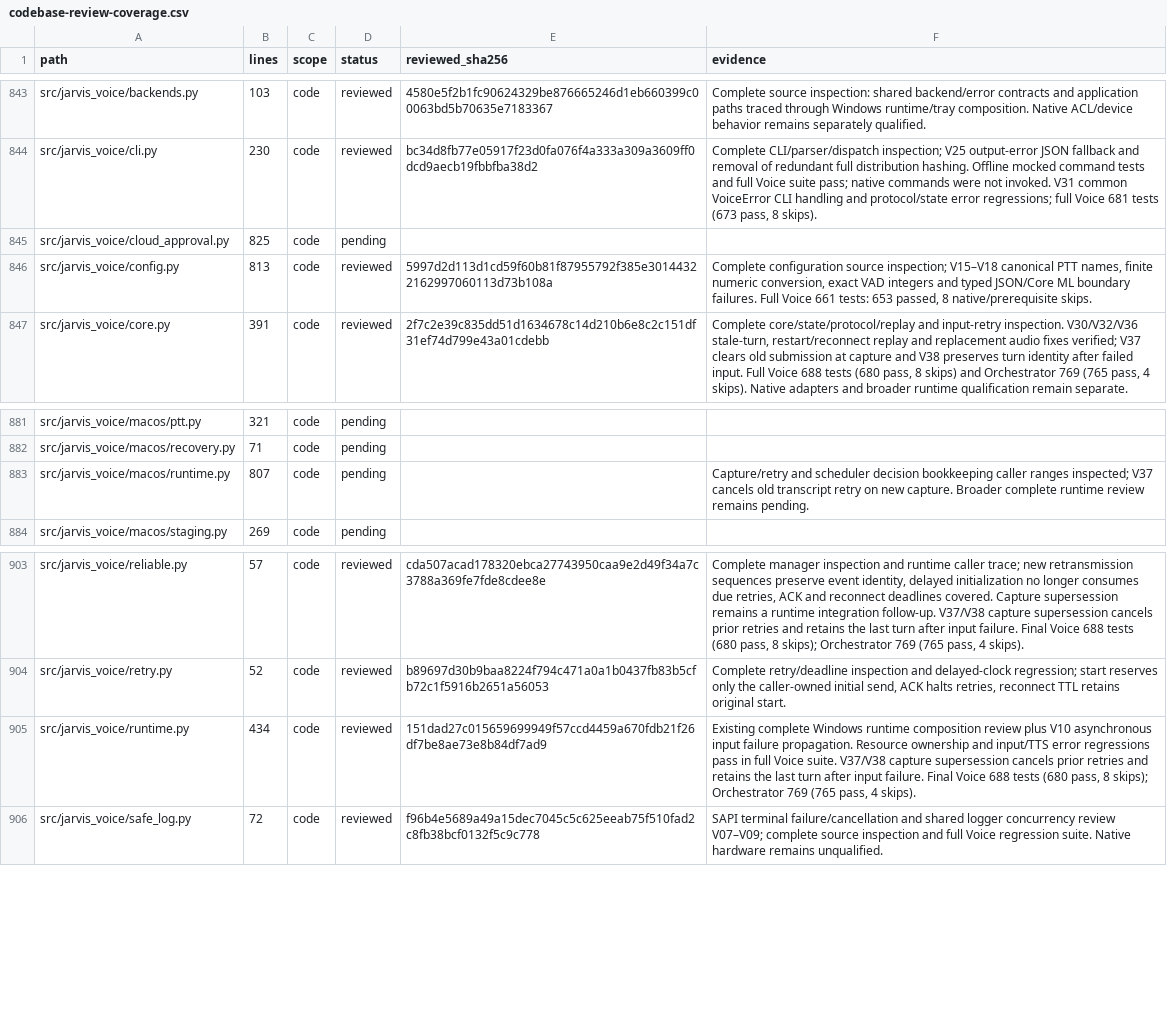
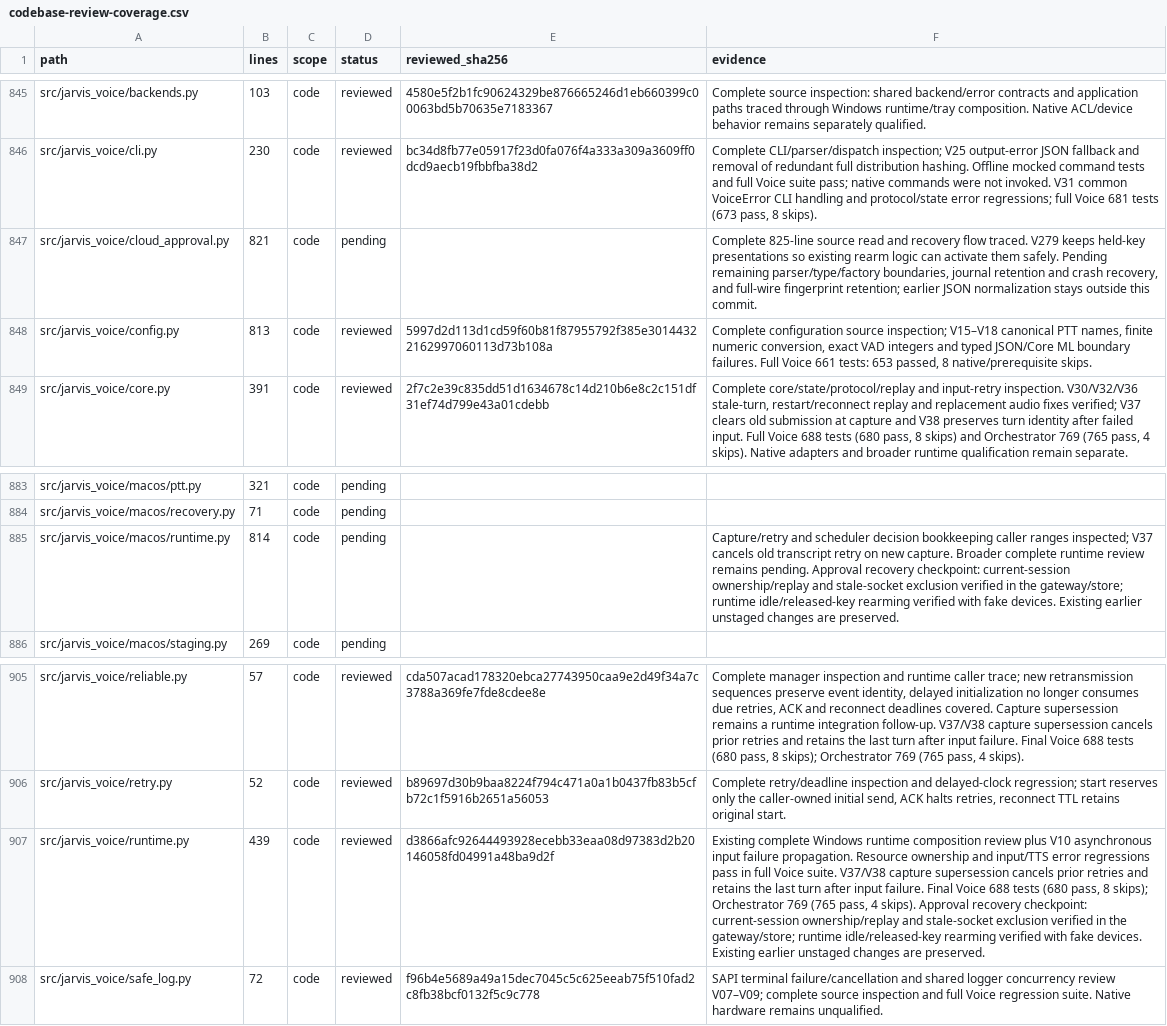
Before and after one commit to anaschatz/Cyrus, a CSV file: docs/codebase-review-coverage.csv, drawn as a sheet; only a part is shown, gaps mark what is left out; addresses are those after the commit; the diff covers the shown part only; the diff names each change by its address in the sheet, - before the commit and + after, or states it on an @@ line.

Commit message:
Recover pending approvals across sessions and key release

```diff
--- a/docs/codebase-review-coverage.csv
+++ b/docs/codebase-review-coverage.csv
-B847 (lines): 825
+B847 (lines): 821
-F847 (evidence): (empty)
+F847 (evidence): Complete 825-line source read and recovery flow traced. V279 keeps held-key presentations so existing rearm logic can activate them safely. Pending remaining parser/type/factory boundaries, journal retention and crash recovery, and full-wire fingerprint retention; earlier JSON normalization stays outside this commit.
-B885 (lines): 807
+B885 (lines): 814
-F885 (evidence): …remains pending.
+F885 (evidence): …remains pending. Approval recovery checkpoint: current-session ownership/replay and stale-socket exclusion verified in the gateway/store; runtime idle/released-key rearming verified with fake devices. Existing earlier unstaged changes are preserved.
-B907 (lines): 434
+B907 (lines): 439
-E907 (reviewed_sha256): 151dad27c015659699949f57ccd4459a670fdb21f26df7be8ae73e8b84df7ad9
+E907 (reviewed_sha256): d3866afc92644493928ecebb33eaa08d97383d2b20146058fd04991a48ba9d2f
-F907 (evidence): …4 skips).
+F907 (evidence): …4 skips). Approval recovery checkpoint: current-session ownership/replay and stale-socket exclusion verified in the gateway/store; runtime idle/released-key rearming verified with fake devices. Existing earlier unstaged changes are preserved.
```
Also changed, not shown: 3 added rows and 10 edited cells elsewhere in this file, 10 other files.
